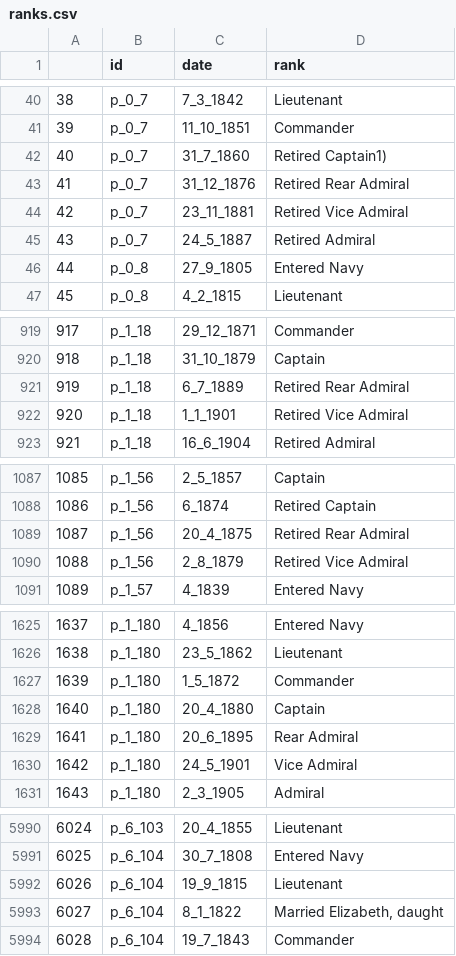
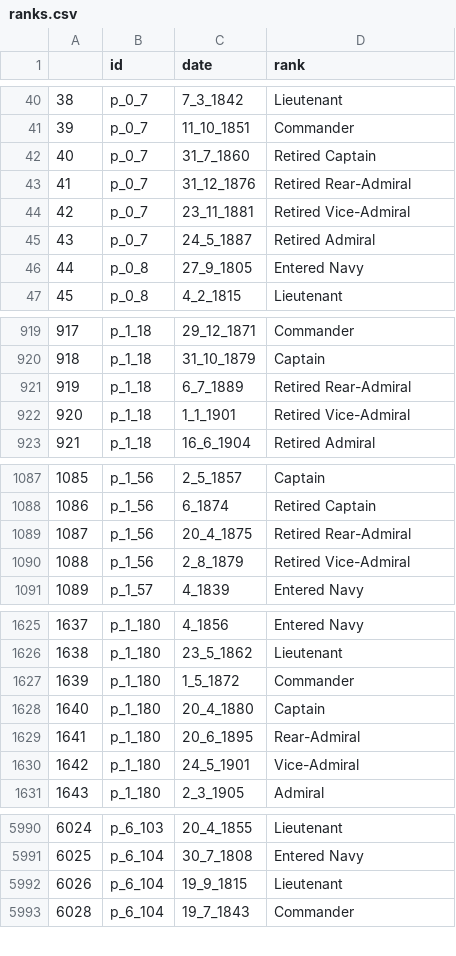
Before and after one commit to HackathonDH/RoyalNavy_2017, a CSV file: Webscraping/CSVs/ranks.csv, drawn as a sheet; only a part is shown, gaps mark what is left out; the diff covers the shown part only.

Commit message:
normalized spelling in ranks.csv

```diff
--- a/Webscraping/CSVs/ranks.csv
+++ b/Webscraping/CSVs/ranks.csv
@@ -41,5 +41,5 @@
 39,p_0_7,11_10_1851,Commander
-40,p_0_7,31_7_1860,Retired Captain1)
-41,p_0_7,31_12_1876,Retired Rear Admiral
-42,p_0_7,23_11_1881,Retired Vice Admiral
+40,p_0_7,31_7_1860,Retired Captain
+41,p_0_7,31_12_1876,Retired Rear-Admiral
+42,p_0_7,23_11_1881,Retired Vice-Admiral
 43,p_0_7,24_5_1887,Retired Admiral
@@ -920,4 +920,4 @@
 918,p_1_18,31_10_1879,Captain
-919,p_1_18,6_7_1889,Retired Rear Admiral
-920,p_1_18,1_1_1901,Retired Vice Admiral
+919,p_1_18,6_7_1889,Retired Rear-Admiral
+920,p_1_18,1_1_1901,Retired Vice-Admiral
 921,p_1_18,16_6_1904,Retired Admiral
@@ -1088,4 +1088,4 @@
 1086,p_1_56,6_1874,Retired Captain
-1087,p_1_56,20_4_1875,Retired Rear Admiral
-1088,p_1_56,2_8_1879,Retired Vice Admiral
+1087,p_1_56,20_4_1875,Retired Rear-Admiral
+1088,p_1_56,2_8_1879,Retired Vice-Admiral
 1089,p_1_57,4_1839,Entered Navy
@@ -1628,4 +1628,4 @@
 1640,p_1_180,20_4_1880,Captain
-1641,p_1_180,20_6_1895,Rear Admiral
-1642,p_1_180,24_5_1901,Vice Admiral
+1641,p_1_180,20_6_1895,Rear-Admiral
+1642,p_1_180,24_5_1901,Vice-Admiral
 1643,p_1_180,2_3_1905,Admiral
@@ -5992,3 +5992,2 @@
 6026,p_6_104,19_9_1815,Lieutenant
-6027,p_6_104,8_1_1822,"Married Elizabeth, daught"
 6028,p_6_104,19_7_1843,Commander
```
Also changed, not shown: 91 edited cells elsewhere in this file.
